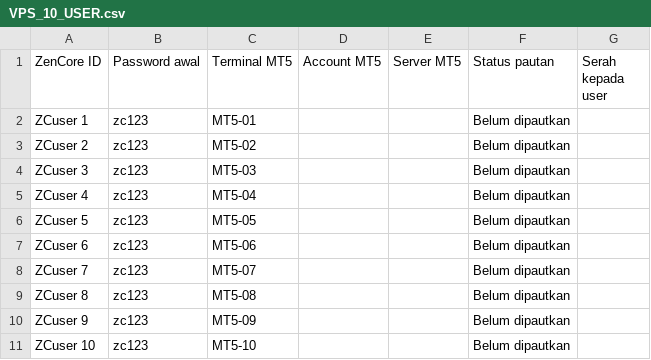
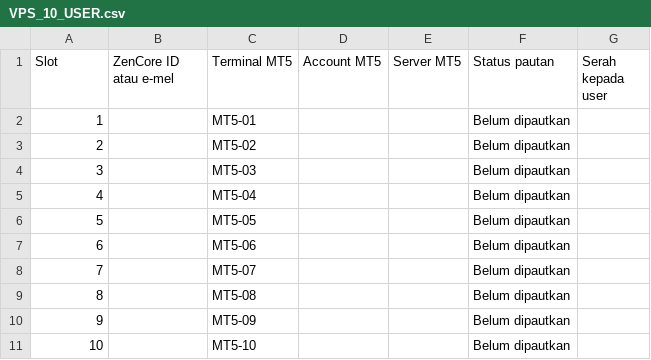
Before and after one commit to nazirhasan811213-collab/zencore-web-control, a CSV file: ea-local-connector/VPS_10_USER.csv, drawn as a sheet.

Commit message:
Build ZenCore TF1 V7.7 with flexible VPS slot login IDs

```diff
--- a/ea-local-connector/VPS_10_USER.csv
+++ b/ea-local-connector/VPS_10_USER.csv
@@ -1,11 +1,11 @@
-ZenCore ID,Password awal,Terminal MT5,Account MT5,Server MT5,Status pautan,Serah kepada user
-ZCuser 1,zc123,MT5-01,,,Belum dipautkan,
-ZCuser 2,zc123,MT5-02,,,Belum dipautkan,
-ZCuser 3,zc123,MT5-03,,,Belum dipautkan,
-ZCuser 4,zc123,MT5-04,,,Belum dipautkan,
-ZCuser 5,zc123,MT5-05,,,Belum dipautkan,
-ZCuser 6,zc123,MT5-06,,,Belum dipautkan,
-ZCuser 7,zc123,MT5-07,,,Belum dipautkan,
-ZCuser 8,zc123,MT5-08,,,Belum dipautkan,
-ZCuser 9,zc123,MT5-09,,,Belum dipautkan,
-ZCuser 10,zc123,MT5-10,,,Belum dipautkan,
+Slot,ZenCore ID atau e-mel,Terminal MT5,Account MT5,Server MT5,Status pautan,Serah kepada user
+1,,MT5-01,,,Belum dipautkan,
+2,,MT5-02,,,Belum dipautkan,
+3,,MT5-03,,,Belum dipautkan,
+4,,MT5-04,,,Belum dipautkan,
+5,,MT5-05,,,Belum dipautkan,
+6,,MT5-06,,,Belum dipautkan,
+7,,MT5-07,,,Belum dipautkan,
+8,,MT5-08,,,Belum dipautkan,
+9,,MT5-09,,,Belum dipautkan,
+10,,MT5-10,,,Belum dipautkan,
```
Also changed, not shown: 13 other files.
